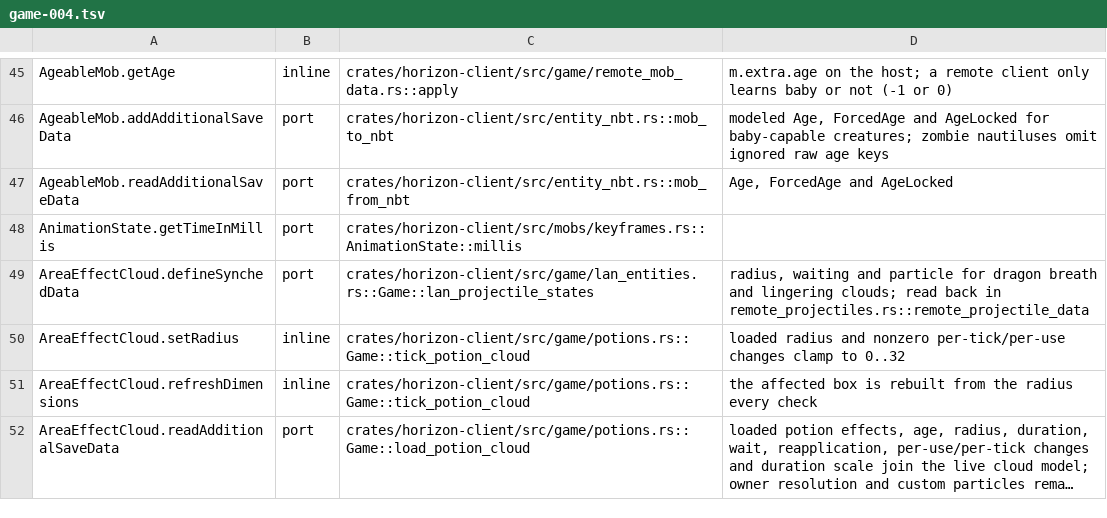
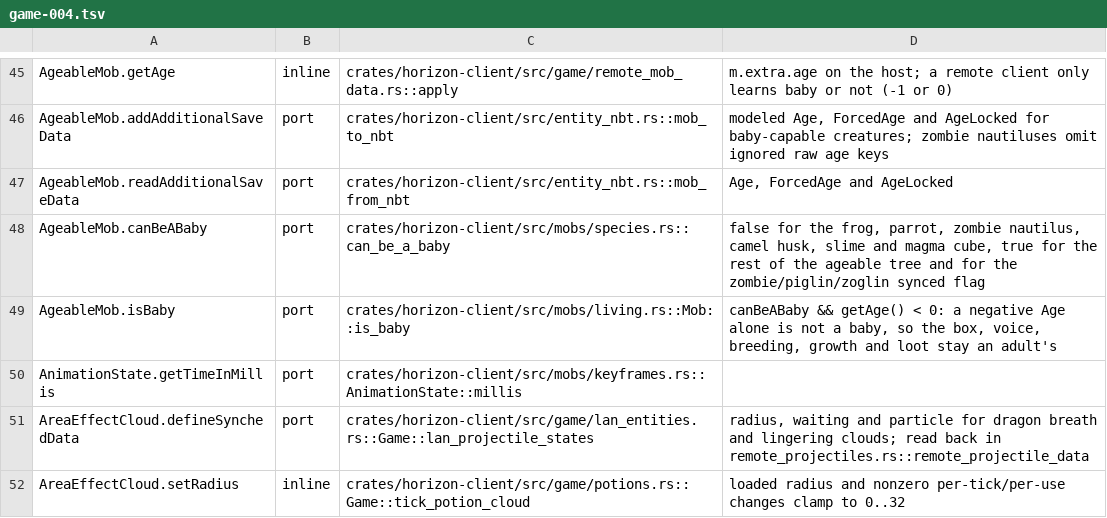
Before and after one commit to heyskylo/horizon-ios, a TSV file: tools/port_map/game-004.tsv, drawn as a sheet; only a part is shown, gaps mark what is left out; the shorter side is filled out with more unchanged rows; long unchanged cells end in …; the diff names each change by its address in the sheet, - before the commit and + after, or states it on an @@ line.

Commit message:
port_map: isBaby and canBeABaby name the species table
AgeableMob.isBaby is now a row of its own pointing at Mob::is_baby, which is
`can_be_a_baby && getAge() < 0`; canBeABaby points at
species::can_be_a_baby, and the six classes that override it to false carry a
row each so the false arms are not read as unported.

```diff
--- a/tools/port_map/game-004.tsv
+++ b/tools/port_map/game-004.tsv
+row 48: AgeableMob.canBeABaby | port | crates/horizon-client/src/mobs/species.rs::can_be_a_baby | false for the frog, parrot, zombie nautilus, camel husk, slime and magma cube, true for the rest of the ageable tree and for the zombie/piglin/zoglin synced flag
+row 49: AgeableMob.isBaby | port | crates/horizon-client/src/mobs/living.rs::Mob::is_baby | canBeABaby && getAge() < 0: a negative Age alone is not a baby, so the box, voice, breeding, growth and loot stay an adult's
```
Also changed, not shown: tools/port_map/animal-1.tsv, tools/port_map/game-006.tsv, 3 other files.
